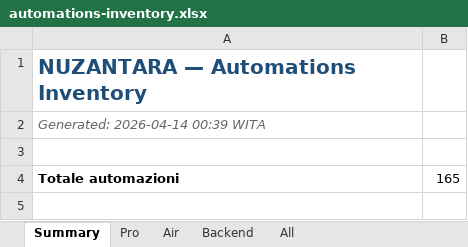
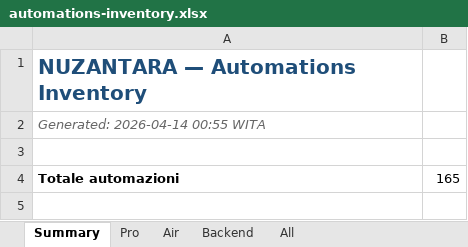
Before and after one commit to Bali-Zero/Teman2, an Excel workbook: docs/automations-inventory.xlsx, sheet Summary, drawn as a sheet; only a part is shown; values as stored, in another font and other column widths than the file's, no borders; the diff names each change by its address in the sheet, - before the commit and + after, or states it on an @@ line.

```diff
--- a/docs/automations-inventory.xlsx (sheet Summary)
+++ b/docs/automations-inventory.xlsx (sheet Summary)
-A2: Generated: 2026-04-14 00:39 WITA
+A2: Generated: 2026-04-14 00:55 WITA
```
Also changed, not shown: sheet All, sheet Backend, sheet Pro, 2 other files.
